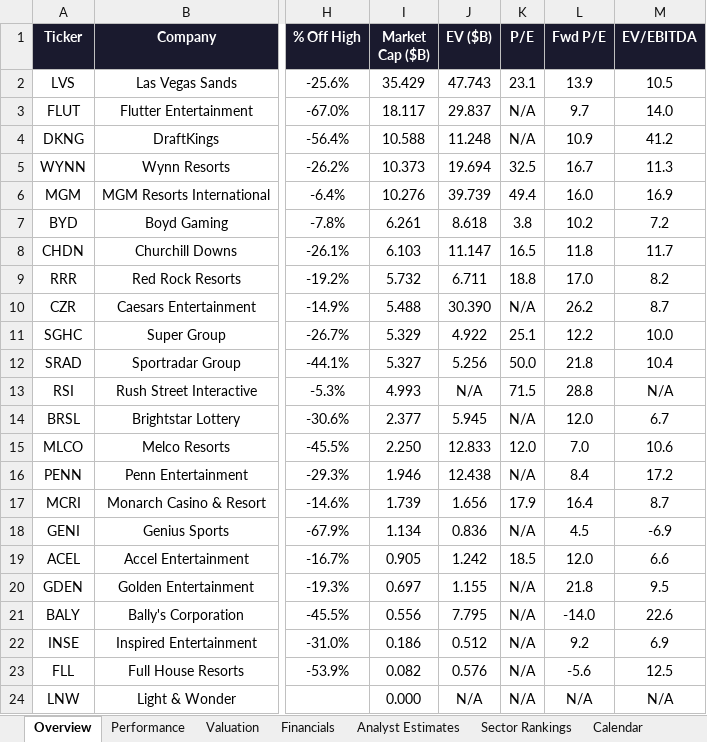
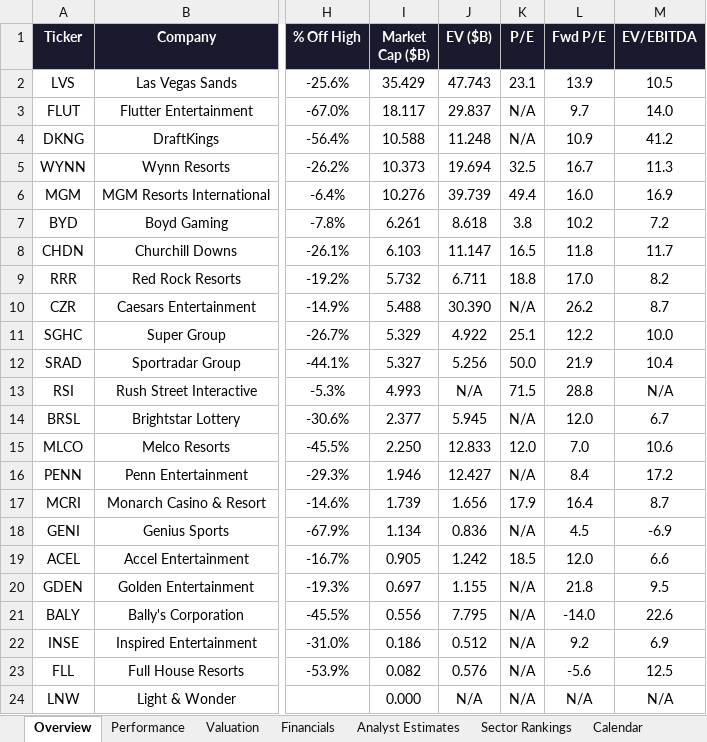
Before and after one commit to rdavidtooley-cpu/casino-gaming-intel, an Excel workbook: Gaming_Equities.xlsx, sheet Overview, drawn as a sheet; only a part is shown, gaps mark what is left out; values as stored, in another font and other column widths than the file's, no borders; the diff names each change by its address in the sheet, - before the commit and + after, or states it on an @@ line.

```diff
--- a/Gaming_Equities.xlsx (sheet Overview)
+++ b/Gaming_Equities.xlsx (sheet Overview)
-L12 (Fwd P/E): 21.8
+L12 (Fwd P/E): 21.9
-J16 (EV ($B)): 12.438
+J16 (EV ($B)): 12.427
```
Also changed, not shown: sheet Valuation, 11 other files.
